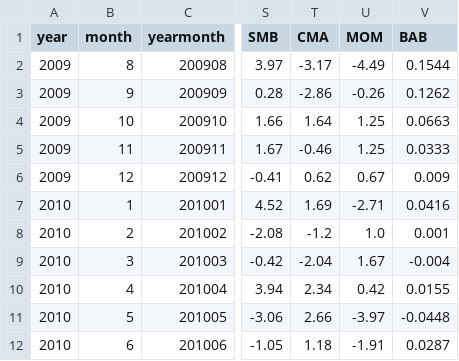
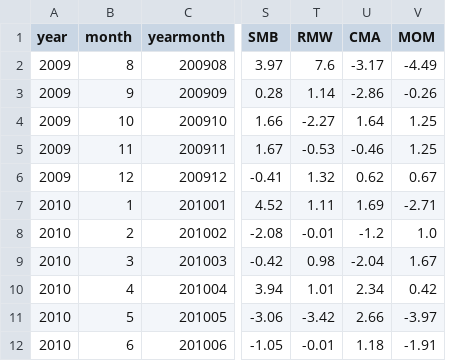
Before and after one commit to connorpn/cnolan-thesis, a CSV file: output/carbon_premium_risk_factors_vars.csv, drawn as a sheet; only a part is shown, gaps mark what is left out; removed rows and columns are numbered as before the commit, all else as after; the diff names each change by its address in the sheet, - before the commit and + after, or states it on an @@ line.

```diff
--- a/output/carbon_premium_risk_factors_vars.csv
+++ b/output/carbon_premium_risk_factors_vars.csv
+column T (RMW), rows 2-12: 7.6 | 1.14 | -2.27 | -0.53 | 1.32 | 1.11 | -0.01 | 0.98 | 1.01 | -3.42 | -0.01
-column V (BAB), rows 2-12: 0.1544 | 0.1262 | 0.0663 | 0.0333 | 0.009 | 0.0416 | 0.001 | -0.004 | 0.0155 | -0.0448 | 0.0287
```
Also changed, not shown: 6 other files.
